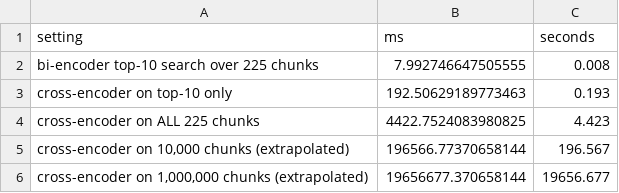
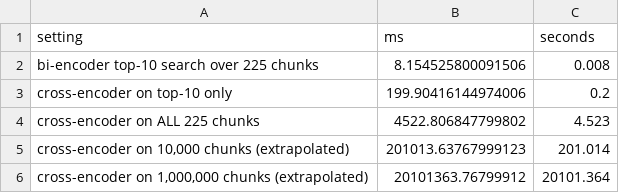
Before and after one commit to Ishaan-Giri/lma-rag-reranking, a CSV file: results/scaling.csv, drawn as a sheet.

```diff
--- a/results/scaling.csv
+++ b/results/scaling.csv
@@ -1,6 +1,6 @@
 setting,ms,seconds
-bi-encoder top-10 search over 225 chunks,7.992746647505555,0.008
-cross-encoder on top-10 only,192.50629189773463,0.193
-cross-encoder on ALL 225 chunks,4422.7524083980825,4.423
-"cross-encoder on 10,000 chunks (extrapolated)",196566.77370658144,196.567
-"cross-encoder on 1,000,000 chunks (extrapolated)",19656677.370658144,19656.677
+bi-encoder top-10 search over 225 chunks,8.154525800091506,0.008
+cross-encoder on top-10 only,199.90416144974006,0.2
+cross-encoder on ALL 225 chunks,4522.806847799802,4.523
+"cross-encoder on 10,000 chunks (extrapolated)",201013.63767999123,201.014
+"cross-encoder on 1,000,000 chunks (extrapolated)",20101363.76799912,20101.364
```
Also changed, not shown: results/latency.csv, results/rank_shifts.csv, 5 other files.
